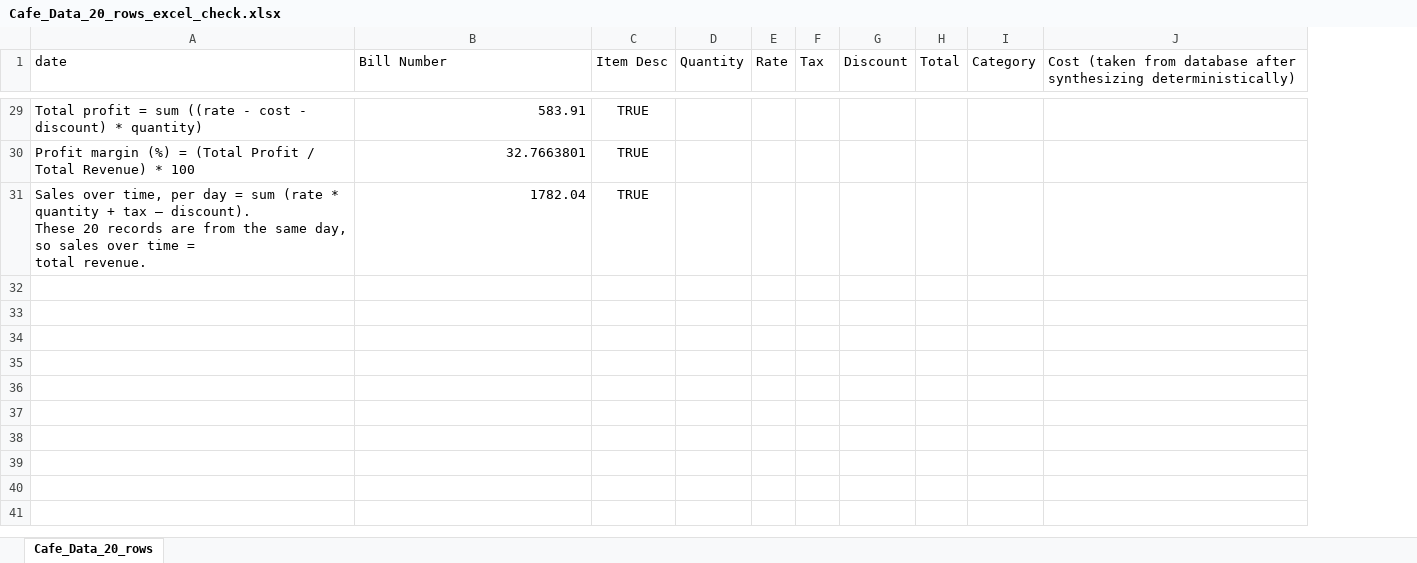
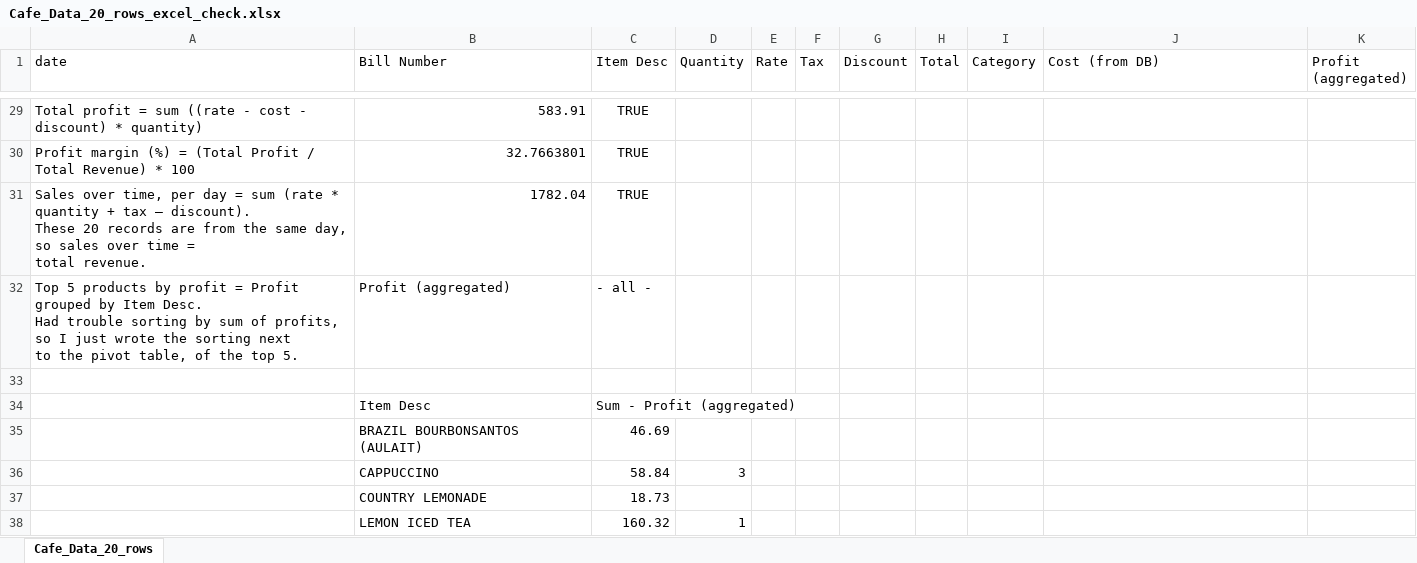
Before and after one commit to asgervelling/DIS-project, an Excel workbook: data/Cafe_Data_20_rows_excel_check.xlsx, sheet Cafe_Data_20_rows, drawn as a sheet; only a part is shown, gaps mark what is left out; values as stored, in another font and other column widths than the file's, no borders; ↵ is a line break in a cell; the diff covers the shown part only; the diff names each change by its address in the sheet, - before the commit and + after, or states it on an @@ line.

Commit message:
Added API route for top 5 products by revenue

```diff
--- a/data/Cafe_Data_20_rows_excel_check.xlsx (sheet Cafe_Data_20_rows)
+++ b/data/Cafe_Data_20_rows_excel_check.xlsx (sheet Cafe_Data_20_rows)
+column K (Profit (aggregated)), empty
-J1: Cost (taken from database after synthesizing deterministically)
+J1: Cost (from DB)
+row 32: Top 5 products by profit = Profit grouped by Item Desc. ↵ Had trouble sorting by sum of profits, so I just wrote the sorting next ↵ to the pivot table, of the top 5. | Profit (aggregated) | - all -
+row 33: (empty)
+row 34:  | Item Desc | Sum - Profit (aggregated)
+row 35:  | BRAZIL BOURBONSANTOS (AULAIT) | 46.69
+row 36:  | CAPPUCCINO | 58.84 | 3
+row 37:  | COUNTRY LEMONADE | 18.73
+row 38:  | LEMON ICED TEA | 160.32 | 1
```
Also changed, not shown: 7 added rows elsewhere in this sheet, 3 other files.
